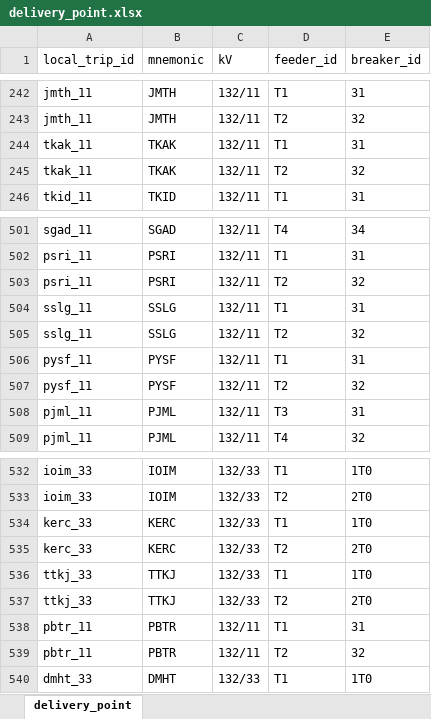
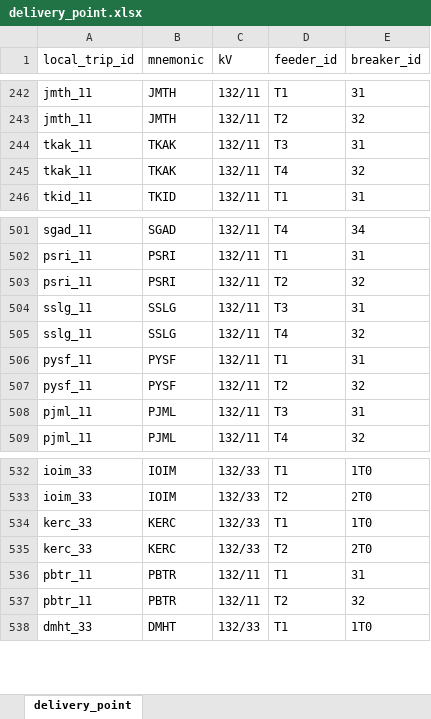
Before and after one commit to myza81/power_app, an Excel workbook: powerapp/data/delivery_point.xlsx, sheet delivery_point, drawn as a sheet; only a part is shown, gaps mark what is left out; values as stored, in another font and other column widths than the file's, no borders; the diff names each change by its address in the sheet, - before the commit and + after, or states it on an @@ line.

```diff
--- a/powerapp/data/delivery_point.xlsx (sheet delivery_point)
+++ b/powerapp/data/delivery_point.xlsx (sheet delivery_point)
-D244 (feeder_id): T1
+D244 (feeder_id): T3
-D245 (feeder_id): T2
+D245 (feeder_id): T4
-D504 (feeder_id): T1
+D504 (feeder_id): T3
-D505 (feeder_id): T2
+D505 (feeder_id): T4
-row 536: ttkj_33 | TTKJ | 132/33 | T1 | 1T0
-row 537: ttkj_33 | TTKJ | 132/33 | T2 | 2T0
```
Also changed, not shown: powerapp/data/pocket_assign.xlsx, 4 other files.
